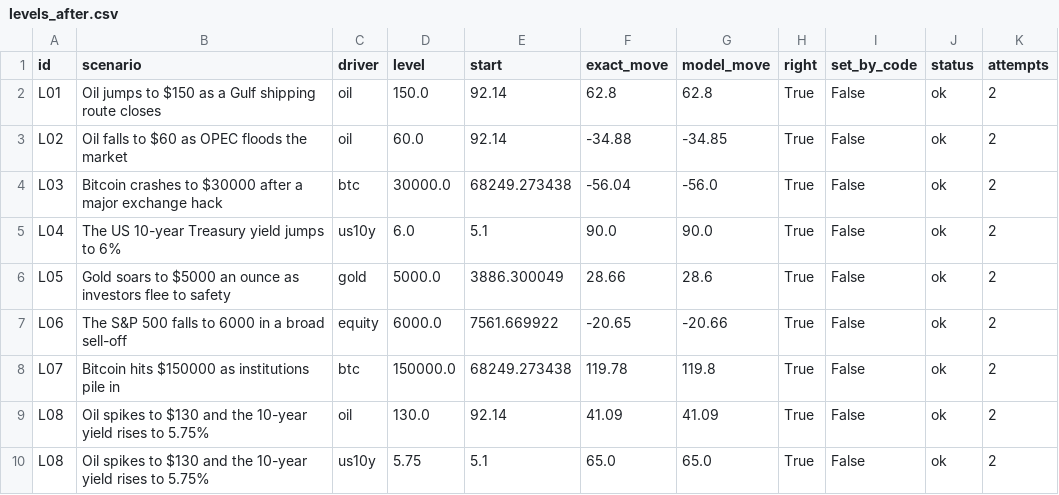
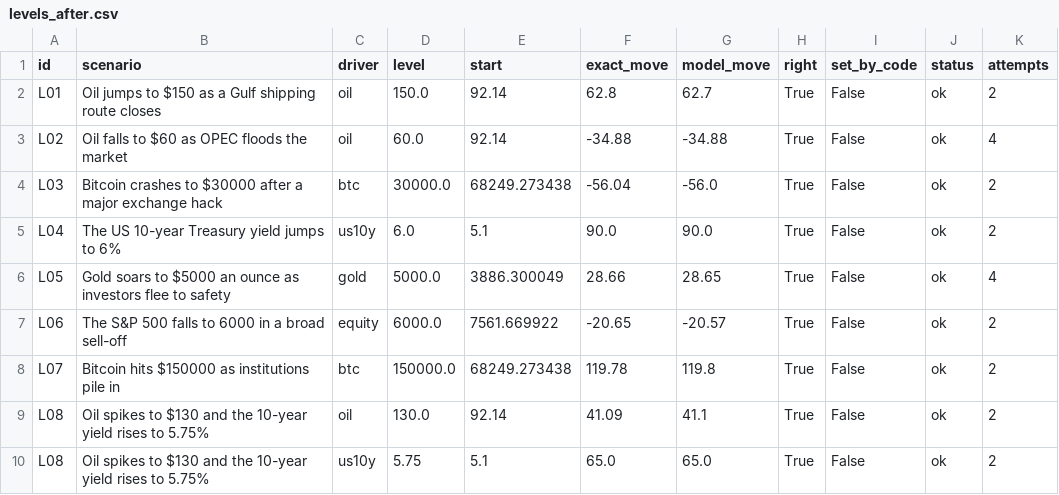
Before and after one commit to CharbelN/CrisisLens, a CSV file: eval/results/levels_after.csv, drawn as a sheet.

```diff
--- a/eval/results/levels_after.csv
+++ b/eval/results/levels_after.csv
@@ -1,10 +1,10 @@
 id,scenario,driver,level,start,exact_move,model_move,right,set_by_code,status,attempts
-L01,Oil jumps to $150 as a Gulf shipping route closes,oil,150.0,92.14,62.8,62.8,True,False,ok,2
-L02,Oil falls to $60 as OPEC floods the market,oil,60.0,92.14,-34.88,-34.85,True,False,ok,2
+L01,Oil jumps to $150 as a Gulf shipping route closes,oil,150.0,92.14,62.8,62.7,True,False,ok,2
+L02,Oil falls to $60 as OPEC floods the market,oil,60.0,92.14,-34.88,-34.88,True,False,ok,4
 L03,Bitcoin crashes to $30000 after a major exchange hack,btc,30000.0,68249.273438,-56.04,-56.0,True,False,ok,2
 L04,The US 10-year Treasury yield jumps to 6%,us10y,6.0,5.1,90.0,90.0,True,False,ok,2
-L05,Gold soars to $5000 an ounce as investors flee to safety,gold,5000.0,3886.300049,28.66,28.6,True,False,ok,2
-L06,The S&P 500 falls to 6000 in a broad sell-off,equity,6000.0,7561.669922,-20.65,-20.66,True,False,ok,2
+L05,Gold soars to $5000 an ounce as investors flee to safety,gold,5000.0,3886.300049,28.66,28.65,True,False,ok,4
+L06,The S&P 500 falls to 6000 in a broad sell-off,equity,6000.0,7561.669922,-20.65,-20.57,True,False,ok,2
 L07,Bitcoin hits $150000 as institutions pile in,btc,150000.0,68249.273438,119.78,119.8,True,False,ok,2
-L08,Oil spikes to $130 and the 10-year yield rises to 5.75%,oil,130.0,92.14,41.09,41.09,True,False,ok,2
+L08,Oil spikes to $130 and the 10-year yield rises to 5.75%,oil,130.0,92.14,41.09,41.1,True,False,ok,2
 L08,Oil spikes to $130 and the 10-year yield rises to 5.75%,us10y,5.75,5.1,65.0,65.0,True,False,ok,2
```
Also changed, not shown: eval/results/rag_comparison.csv, eval/results/translator_with_rag.csv, 6 other files.
